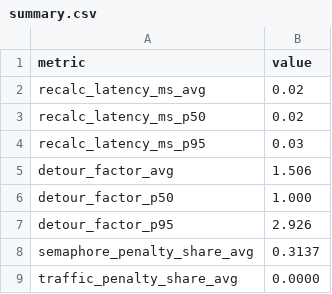
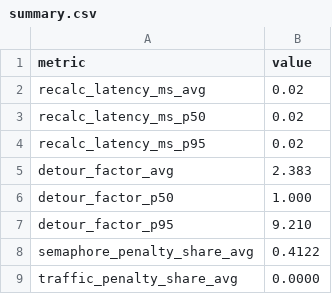
Before and after one commit to casousavng/projeto_agentes, a CSV file: metrics/summary.csv, drawn as a sheet.

```diff
--- a/metrics/summary.csv
+++ b/metrics/summary.csv
@@ -3,7 +3,7 @@ recalc_latency_ms_avg,0.02
 recalc_latency_ms_p50,0.02
-recalc_latency_ms_p95,0.03
-detour_factor_avg,1.506
+recalc_latency_ms_p95,0.02
+detour_factor_avg,2.383
 detour_factor_p50,1.000
-detour_factor_p95,2.926
-semaphore_penalty_share_avg,0.3137
+detour_factor_p95,9.210
+semaphore_penalty_share_avg,0.4122
 traffic_penalty_share_avg,0.0000
```
Also changed, not shown: metrics/route_costs.csv, metrics/semaphore_penalty.csv, 4 other files.
